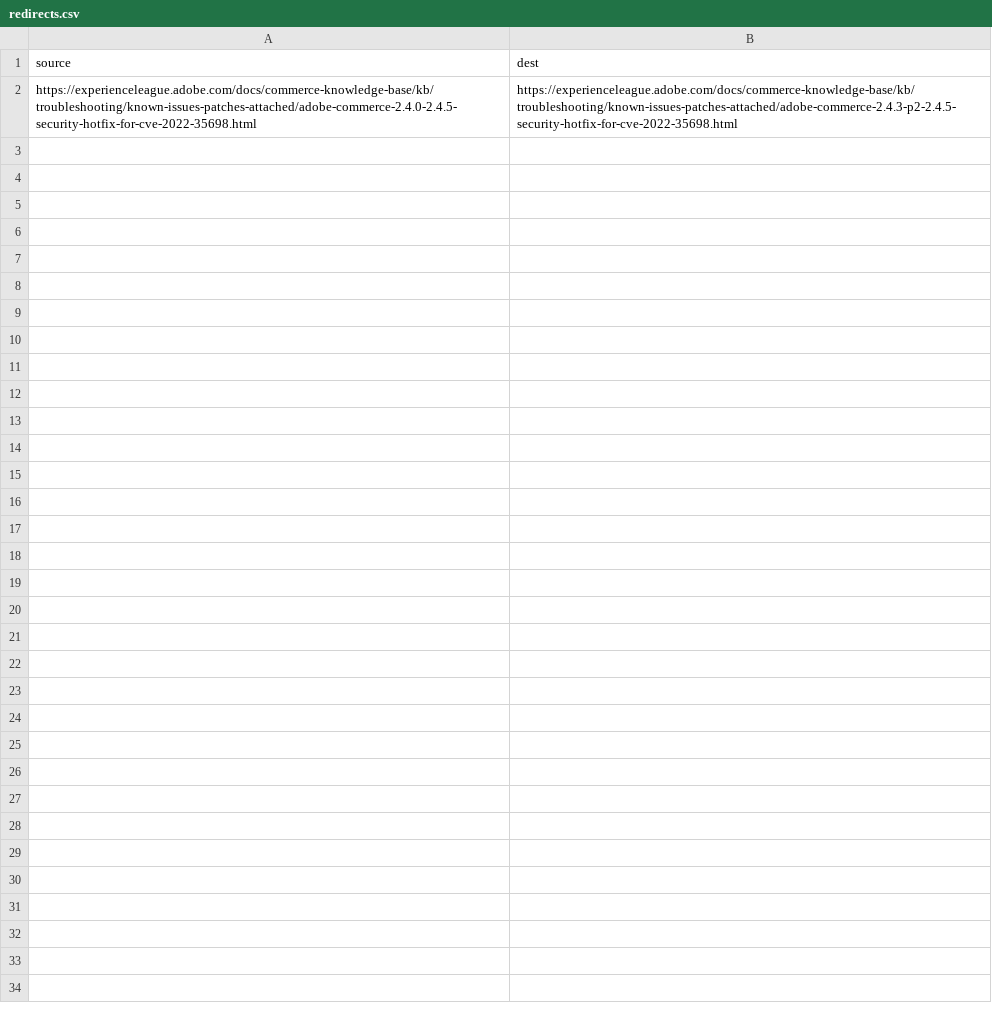
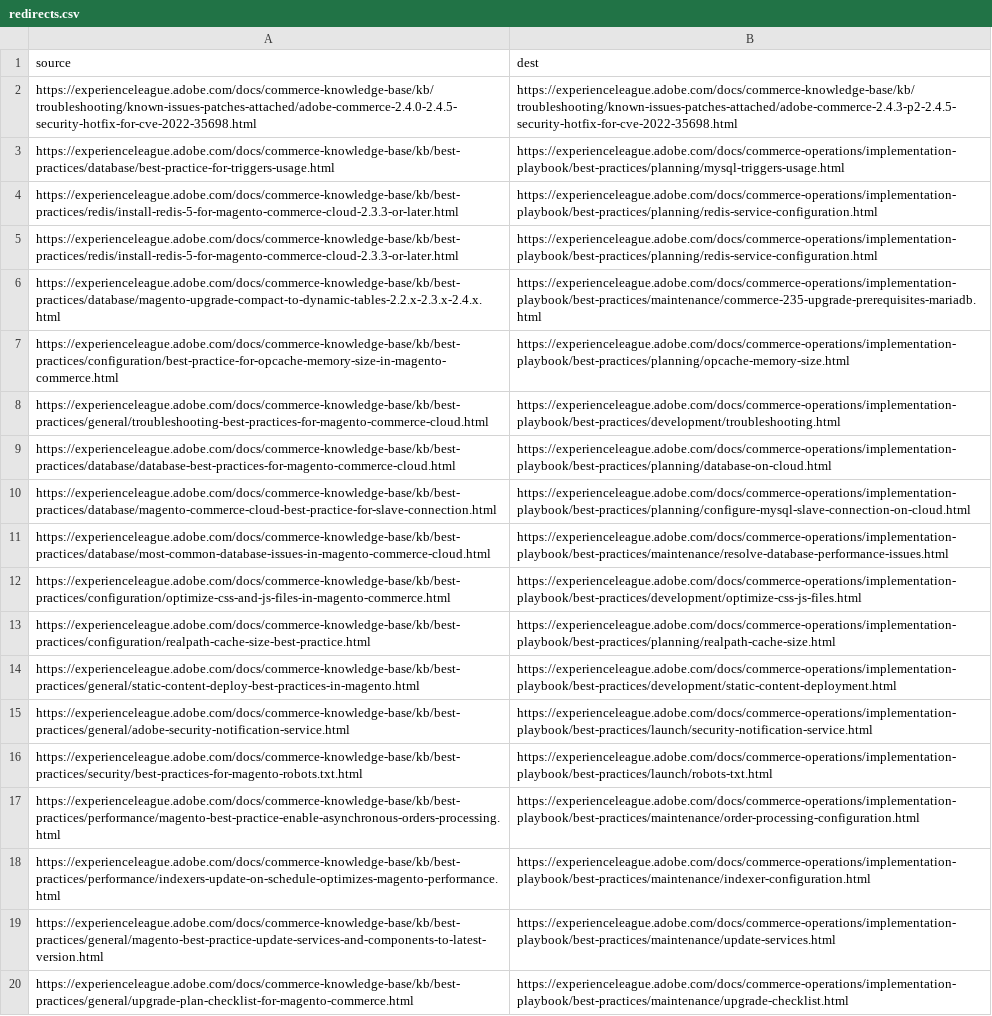
Before and after one commit to AdobeDocs/commerce-knowledge-base.en, a CSV file: redirects.csv, drawn as a sheet; the diff names each change by its address in the sheet, - before the commit and + after, or states it on an @@ line.

Commit message:
COMDOX-358: Added redirects

```diff
--- a/redirects.csv
+++ b/redirects.csv
+row 3: https://experienceleague.adobe.com/docs/commerce-knowledge-base/kb/best-practices/database/best-practice-for-triggers-usage.html | https://experienceleague.adobe.com/docs/commerce-operations/implementation-playbook/best-practices/planning/mysql-triggers-usage.html
+row 4: https://experienceleague.adobe.com/docs/commerce-knowledge-base/kb/best-practices/redis/install-redis-5-for-magento-commerce-cloud-2.3.3-or-later.html | https://experienceleague.adobe.com/docs/commerce-operations/implementation-playbook/best-practices/planning/redis-service-configuration.html
+row 5: https://experienceleague.adobe.com/docs/commerce-knowledge-base/kb/best-practices/redis/install-redis-5-for-magento-commerce-cloud-2.3.3-or-later.html | https://experienceleague.adobe.com/docs/commerce-operations/implementation-playbook/best-practices/planning/redis-service-configuration.html
+row 6: https://experienceleague.adobe.com/docs/commerce-knowledge-base/kb/best-practices/database/magento-upgrade-compact-to-dynamic-tables-2.2.x-2.3.x-2.4.x.html | https://experienceleague.adobe.com/docs/commerce-operations/implementation-playbook/best-practices/maintenance/commerce-235-upgrade-prerequisites-mariadb.html
+row 7: https://experienceleague.adobe.com/docs/commerce-knowledge-base/kb/best-practices/configuration/best-practice-for-opcache-memory-size-in-magento-commerce.html | https://experienceleague.adobe.com/docs/commerce-operations/implementation-playbook/best-practices/planning/opcache-memory-size.html
+row 8: https://experienceleague.adobe.com/docs/commerce-knowledge-base/kb/best-practices/general/troubleshooting-best-practices-for-magento-commerce-cloud.html | https://experienceleague.adobe.com/docs/commerce-operations/implementation-playbook/best-practices/development/troubleshooting.html
+row 9: https://experienceleague.adobe.com/docs/commerce-knowledge-base/kb/best-practices/database/database-best-practices-for-magento-commerce-cloud.html | https://experienceleague.adobe.com/docs/commerce-operations/implementation-playbook/best-practices/planning/database-on-cloud.html
+row 10: https://experienceleague.adobe.com/docs/commerce-knowledge-base/kb/best-practices/database/magento-commerce-cloud-best-practice-for-slave-connection.html | https://experienceleague.adobe.com/docs/commerce-operations/implementation-playbook/best-practices/planning/configure-mysql-slave-connection-on-cloud.html
+row 11: https://experienceleague.adobe.com/docs/commerce-knowledge-base/kb/best-practices/database/most-common-database-issues-in-magento-commerce-cloud.html | https://experienceleague.adobe.com/docs/commerce-operations/implementation-playbook/best-practices/maintenance/resolve-database-performance-issues.html
+row 12: https://experienceleague.adobe.com/docs/commerce-knowledge-base/kb/best-practices/configuration/optimize-css-and-js-files-in-magento-commerce.html | https://experienceleague.adobe.com/docs/commerce-operations/implementation-playbook/best-practices/development/optimize-css-js-files.html
+row 13: https://experienceleague.adobe.com/docs/commerce-knowledge-base/kb/best-practices/configuration/realpath-cache-size-best-practice.html | https://experienceleague.adobe.com/docs/commerce-operations/implementation-playbook/best-practices/planning/realpath-cache-size.html
+row 14: https://experienceleague.adobe.com/docs/commerce-knowledge-base/kb/best-practices/general/static-content-deploy-best-practices-in-magento.html | https://experienceleague.adobe.com/docs/commerce-operations/implementation-playbook/best-practices/development/static-content-deployment.html
+row 15: https://experienceleague.adobe.com/docs/commerce-knowledge-base/kb/best-practices/general/adobe-security-notification-service.html | https://experienceleague.adobe.com/docs/commerce-operations/implementation-playbook/best-practices/launch/security-notification-service.html
+row 16: https://experienceleague.adobe.com/docs/commerce-knowledge-base/kb/best-practices/security/best-practices-for-magento-robots.txt.html | https://experienceleague.adobe.com/docs/commerce-operations/implementation-playbook/best-practices/launch/robots-txt.html
+row 17: https://experienceleague.adobe.com/docs/commerce-knowledge-base/kb/best-practices/performance/magento-best-practice-enable-asynchronous-orders-processing.html | https://experienceleague.adobe.com/docs/commerce-operations/implementation-playbook/best-practices/maintenance/order-processing-configuration.html
+row 18: https://experienceleague.adobe.com/docs/commerce-knowledge-base/kb/best-practices/performance/indexers-update-on-schedule-optimizes-magento-performance.html | https://experienceleague.adobe.com/docs/commerce-operations/implementation-playbook/best-practices/maintenance/indexer-configuration.html
+row 19: https://experienceleague.adobe.com/docs/commerce-knowledge-base/kb/best-practices/general/magento-best-practice-update-services-and-components-to-latest-version.html | https://experienceleague.adobe.com/docs/commerce-operations/implementation-playbook/best-practices/maintenance/update-services.html
+row 20: https://experienceleague.adobe.com/docs/commerce-knowledge-base/kb/best-practices/general/upgrade-plan-checklist-for-magento-commerce.html | https://experienceleague.adobe.com/docs/commerce-operations/implementation-playbook/best-practices/maintenance/upgrade-checklist.html
```
